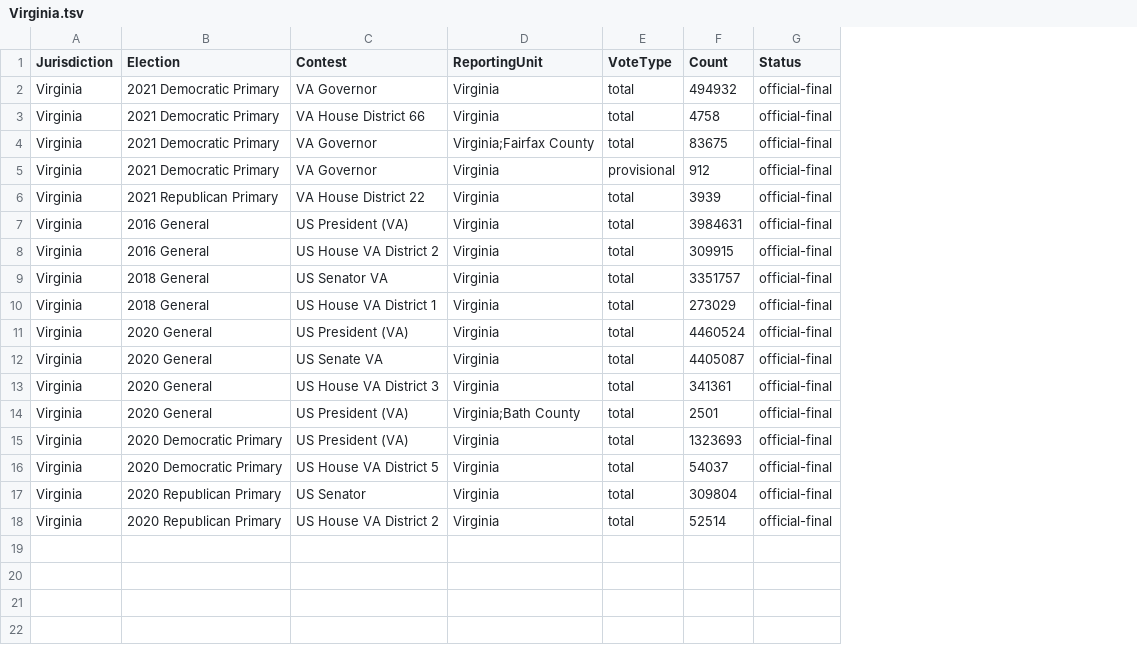
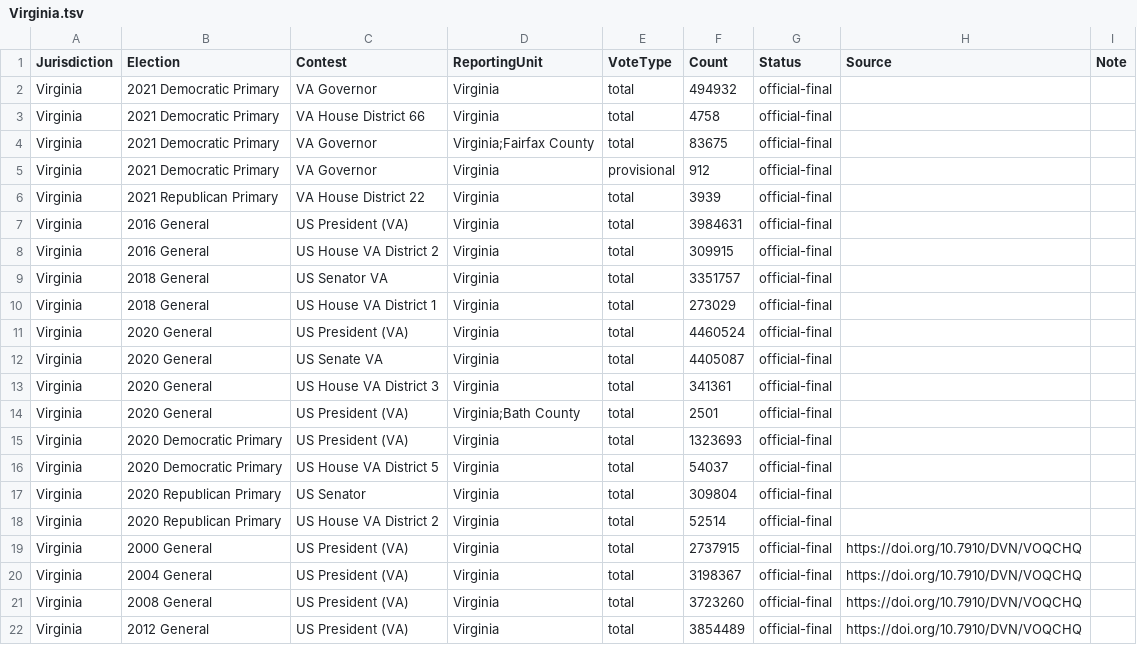
Before and after one commit to ElectionDataAnalysis/electiondata, a TSV file: src/reference_results/Virginia.tsv, drawn as a sheet; the diff names each change by its address in the sheet, - before the commit and + after, or states it on an @@ line.

```diff
--- a/src/reference_results/Virginia.tsv
+++ b/src/reference_results/Virginia.tsv
+column H (Source), empty
+column I (Note), empty
+row 19: Virginia | 2000 General | US President (VA) | Virginia | total | 2737915 | official-final | https://doi.org/10.7910/DVN/VOQCHQ
+row 20: Virginia | 2004 General | US President (VA) | Virginia | total | 3198367 | official-final | https://doi.org/10.7910/DVN/VOQCHQ
+row 21: Virginia | 2008 General | US President (VA) | Virginia | total | 3723260 | official-final | https://doi.org/10.7910/DVN/VOQCHQ
+row 22: Virginia | 2012 General | US President (VA) | Virginia | total | 3854489 | official-final | https://doi.org/10.7910/DVN/VOQCHQ
```
Also changed, not shown: 3 other files.
